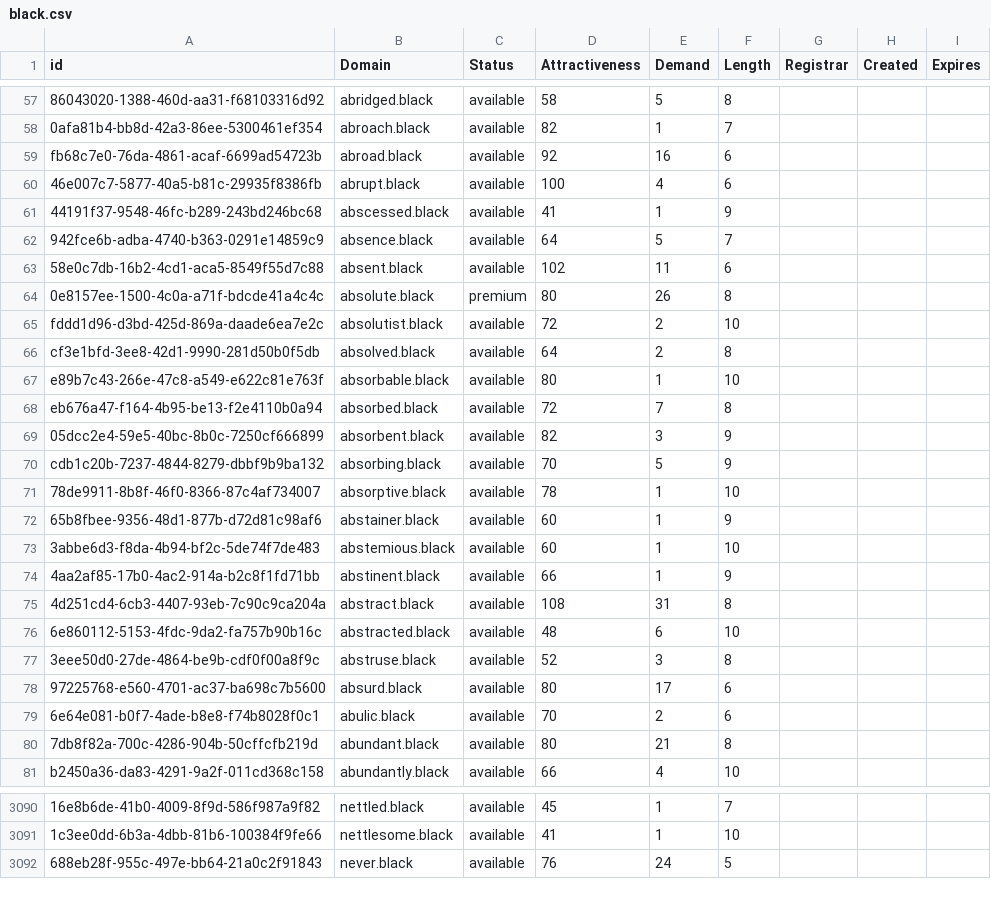
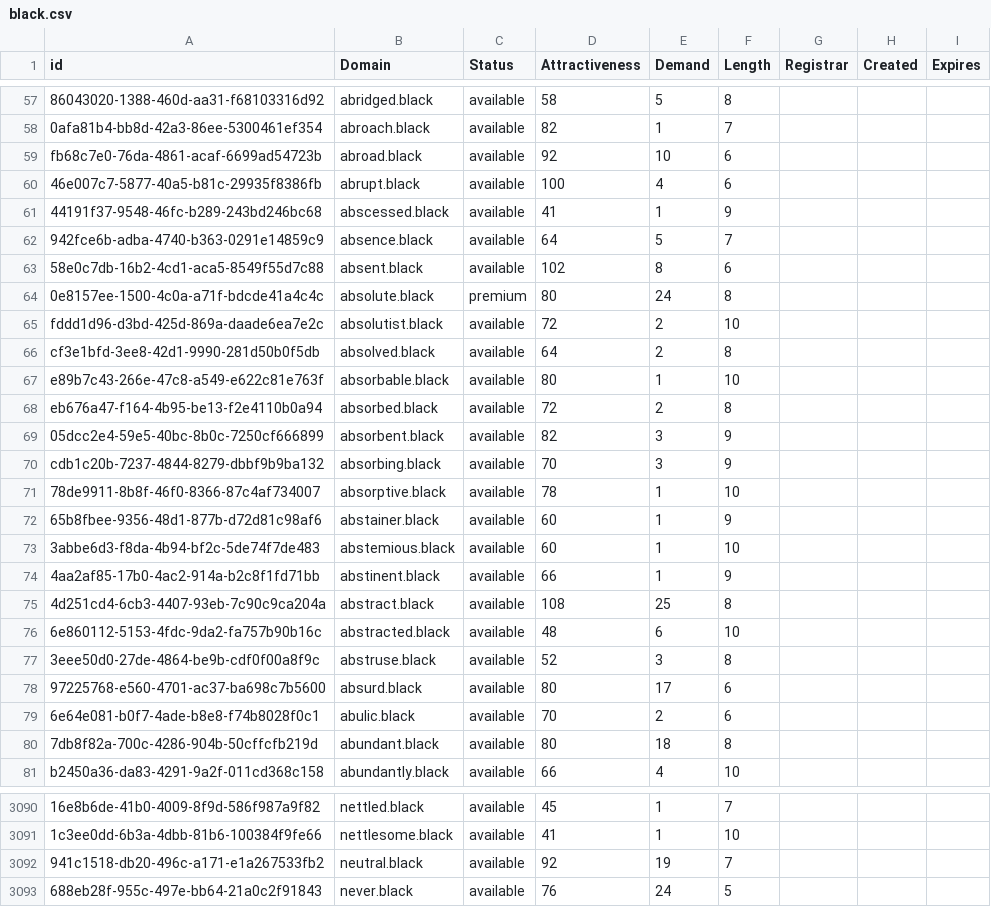
Before and after one commit to UniqueDomains/black-oneword-domains, a CSV file: black.csv, drawn as a sheet; only a part is shown, gaps mark what is left out; the diff covers the shown part only; the diff names each change by its address in the sheet, - before the commit and + after, or states it on an @@ line.

Commit message:
Domains update

```diff
--- a/black.csv
+++ b/black.csv
-E59 (Demand): 16
+E59 (Demand): 10
-E63 (Demand): 11
+E63 (Demand): 8
-E64 (Demand): 26
+E64 (Demand): 24
-E68 (Demand): 7
+E68 (Demand): 2
-E70 (Demand): 5
+E70 (Demand): 3
-E75 (Demand): 31
+E75 (Demand): 25
-E80 (Demand): 21
+E80 (Demand): 18
+row 3092: 941c1518-db20-496c-a171-e1a267533fb2 | neutral.black | available | 92 | 19 | 7
```
Also changed, not shown: 41 edited cells elsewhere in this file, 2 other files.
